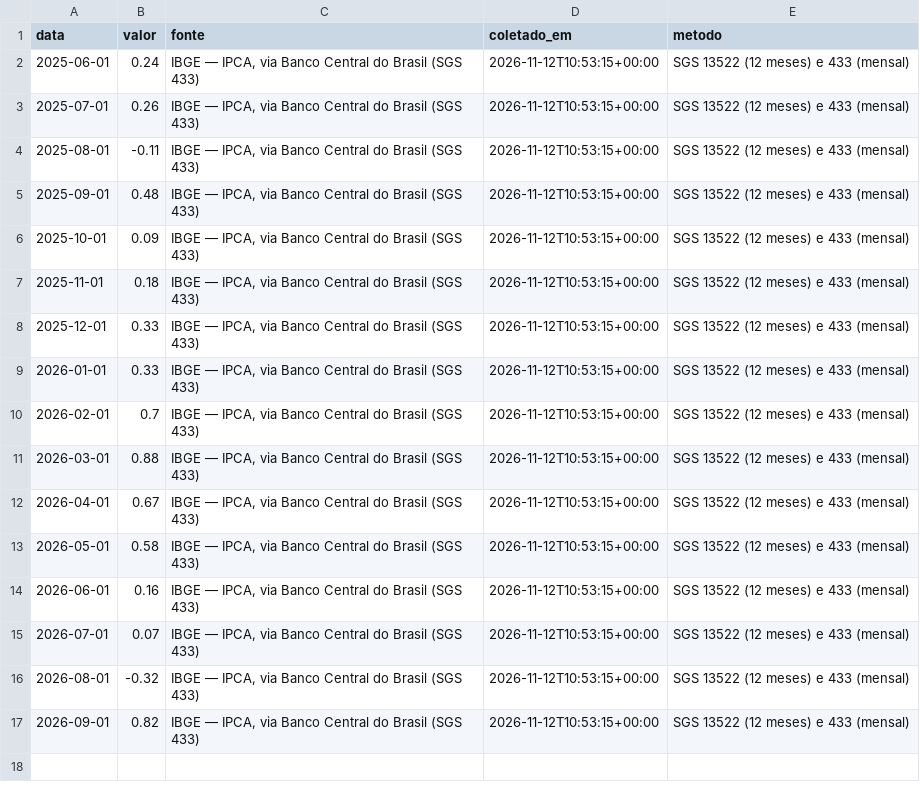
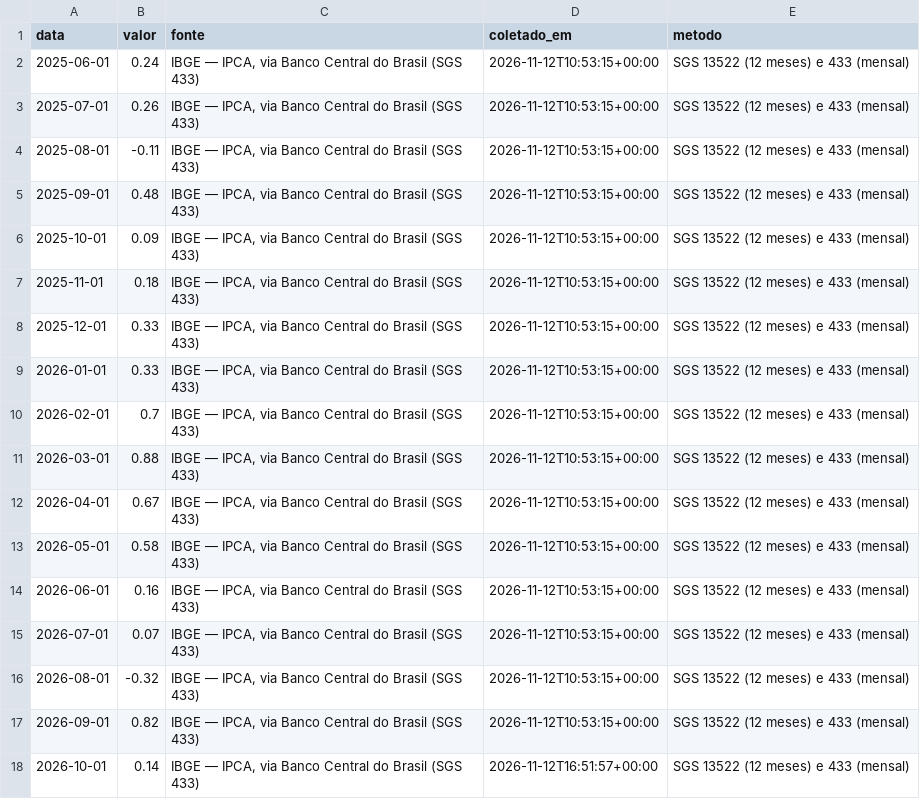
Before and after one commit to rjguimaraes/daily-brief, a CSV file: data/series/ipca_mensal.csv, drawn as a sheet.

```diff
--- a/data/series/ipca_mensal.csv
+++ b/data/series/ipca_mensal.csv
@@ -17 +17,2 @@ data,valor,fonte,coletado_em,metodo
 2026-09-01,0.82,"IBGE — IPCA, via Banco Central do Brasil (SGS 433)",2026-11-12T10:53:15+00:00,SGS 13522 (12 meses) e 433 (mensal)
+2026-10-01,0.14,"IBGE — IPCA, via Banco Central do Brasil (SGS 433)",2026-11-12T16:51:57+00:00,SGS 13522 (12 meses) e 433 (mensal)
```
Also changed, not shown: data/series/ipca_12m.csv, data/series/ptax_venda.csv, 5 other files.
